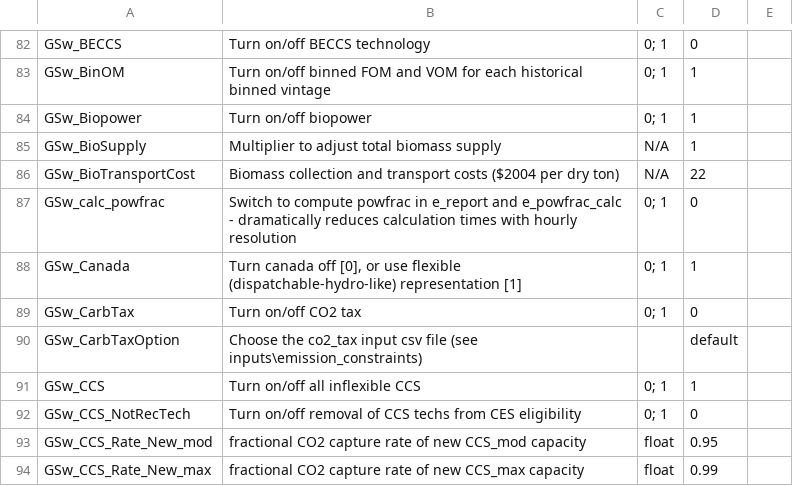
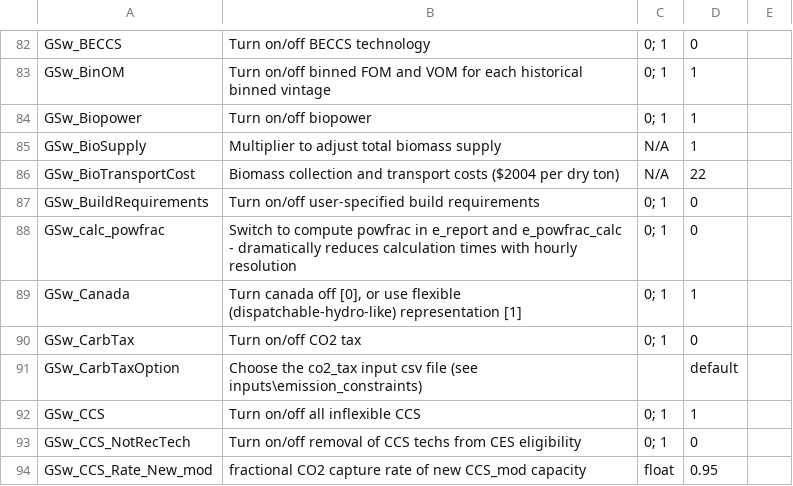
Before and after one commit to NREL/ReEDS-2.0, a CSV file: cases.csv, drawn as a sheet; only a part is shown, gaps mark what is left out; the shorter side is filled out with more unchanged rows; the diff names each change by its address in the sheet, - before the commit and + after, or states it on an @@ line.

Commit message:
Add initial required build representation.

```diff
--- a/cases.csv
+++ b/cases.csv
+row 87: GSw_BuildRequirements | Turn on/off user-specified build requirements | 0; 1 | 0
```
Also changed, not shown: 2 other files.
